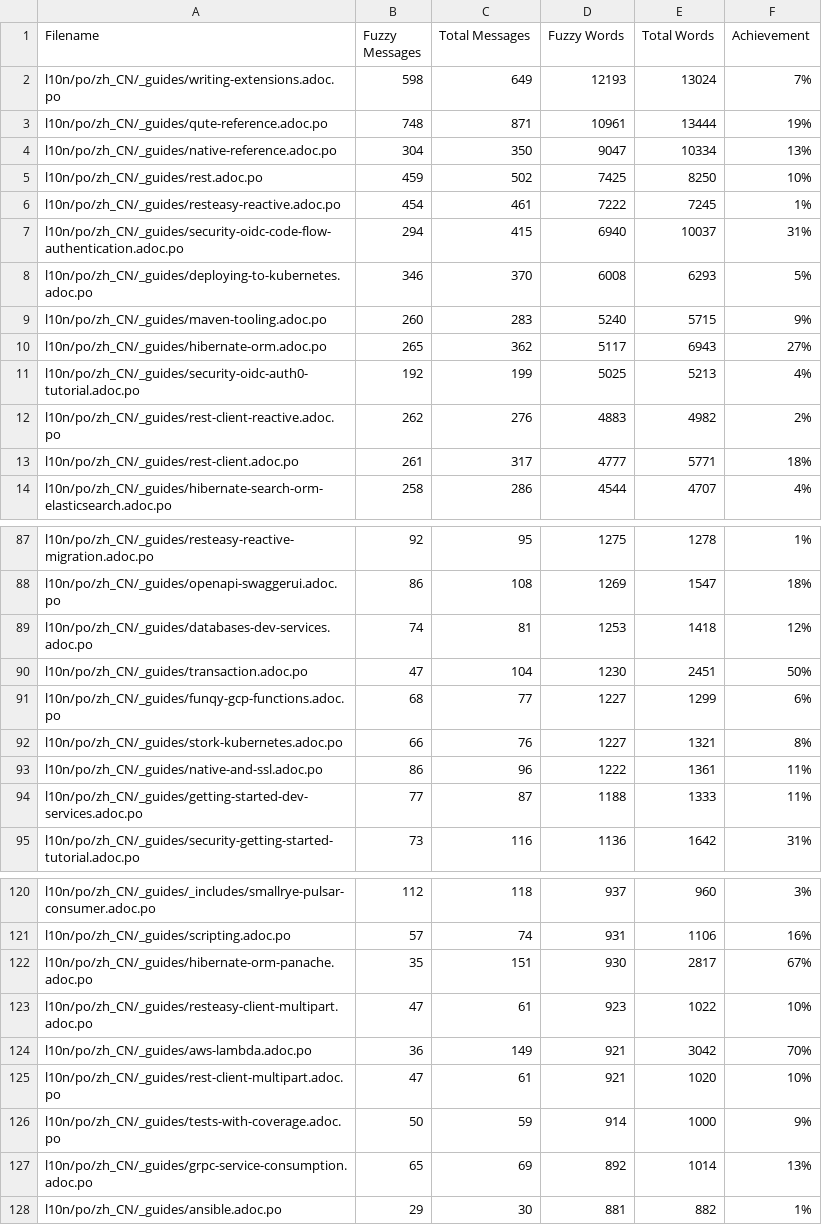
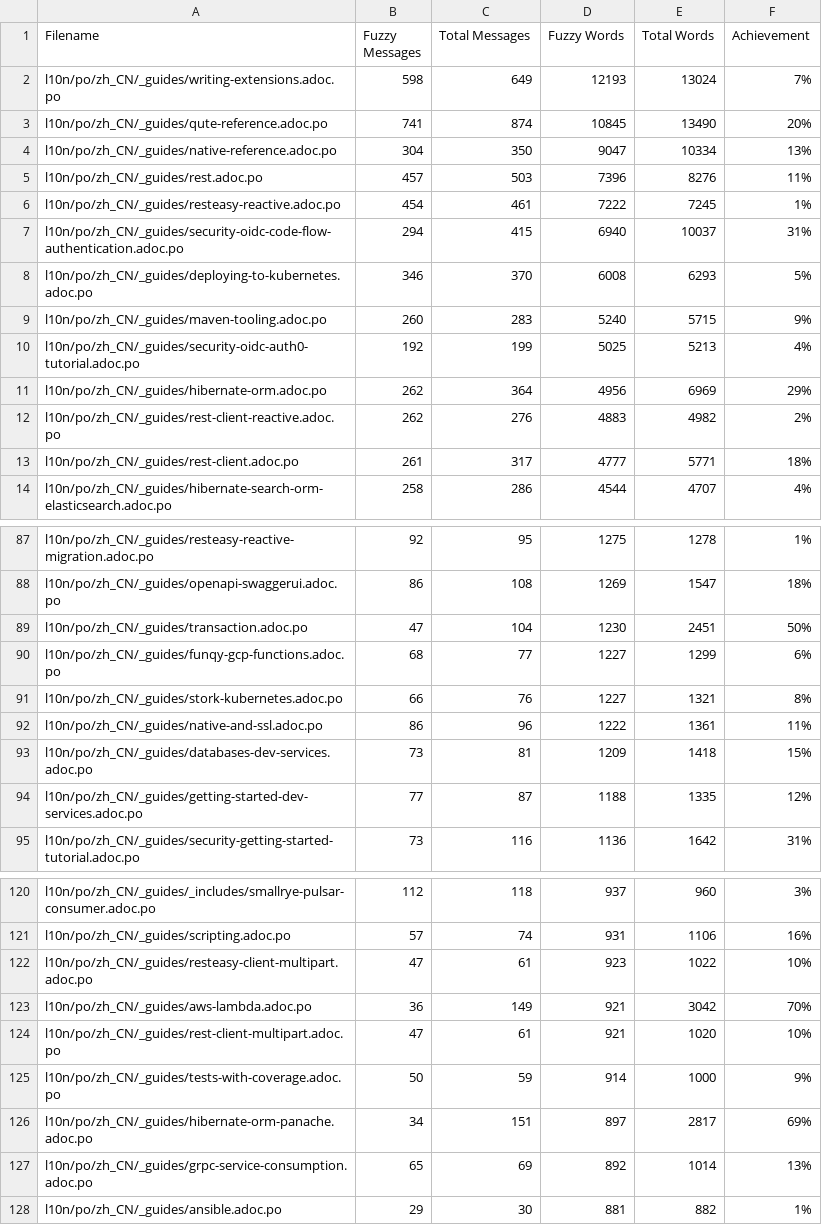
Before and after one commit to zhfeng/cn.quarkus.io, a CSV file: l10n/stats/latest-guides-translation.csv, drawn as a sheet; only a part is shown, gaps mark what is left out; the diff covers the shown part only.

```diff
--- a/l10n/stats/latest-guides-translation.csv
+++ b/l10n/stats/latest-guides-translation.csv
@@ -2,5 +2,5 @@ Filename, Fuzzy Messages, Total Messages, Fuzzy Words, Total Words, Achievement
 l10n/po/zh_CN/_guides/writing-extensions.adoc.po, 598, 649, 12193, 13024, 7%
-l10n/po/zh_CN/_guides/qute-reference.adoc.po, 748, 871, 10961, 13444, 19%
+l10n/po/zh_CN/_guides/qute-reference.adoc.po, 741, 874, 10845, 13490, 20%
 l10n/po/zh_CN/_guides/native-reference.adoc.po, 304, 350, 9047, 10334, 13%
-l10n/po/zh_CN/_guides/rest.adoc.po, 459, 502, 7425, 8250, 10%
+l10n/po/zh_CN/_guides/rest.adoc.po, 457, 503, 7396, 8276, 11%
 l10n/po/zh_CN/_guides/resteasy-reactive.adoc.po, 454, 461, 7222, 7245, 1%
@@ -9,4 +9,4 @@ l10n/po/zh_CN/_guides/deploying-to-kubernetes.adoc.po, 346, 370, 6008, 6293, 5%
 l10n/po/zh_CN/_guides/maven-tooling.adoc.po, 260, 283, 5240, 5715, 9%
-l10n/po/zh_CN/_guides/hibernate-orm.adoc.po, 265, 362, 5117, 6943, 27%
 l10n/po/zh_CN/_guides/security-oidc-auth0-tutorial.adoc.po, 192, 199, 5025, 5213, 4%
+l10n/po/zh_CN/_guides/hibernate-orm.adoc.po, 262, 364, 4956, 6969, 29%
 l10n/po/zh_CN/_guides/rest-client-reactive.adoc.po, 262, 276, 4883, 4982, 2%
@@ -88,3 +88,2 @@ l10n/po/zh_CN/_guides/resteasy-reactive-migration.adoc.po, 92, 95, 1275, 1278, 1
 l10n/po/zh_CN/_guides/openapi-swaggerui.adoc.po, 86, 108, 1269, 1547, 18%
-l10n/po/zh_CN/_guides/databases-dev-services.adoc.po, 74, 81, 1253, 1418, 12%
 l10n/po/zh_CN/_guides/transaction.adoc.po, 47, 104, 1230, 2451, 50%
@@ -93,3 +92,4 @@ l10n/po/zh_CN/_guides/stork-kubernetes.adoc.po, 66, 76, 1227, 1321, 8%
 l10n/po/zh_CN/_guides/native-and-ssl.adoc.po, 86, 96, 1222, 1361, 11%
-l10n/po/zh_CN/_guides/getting-started-dev-services.adoc.po, 77, 87, 1188, 1333, 11%
+l10n/po/zh_CN/_guides/databases-dev-services.adoc.po, 73, 81, 1209, 1418, 15%
+l10n/po/zh_CN/_guides/getting-started-dev-services.adoc.po, 77, 87, 1188, 1335, 12%
 l10n/po/zh_CN/_guides/security-getting-started-tutorial.adoc.po, 73, 116, 1136, 1642, 31%
@@ -121,3 +121,2 @@ l10n/po/zh_CN/_guides/_includes/smallrye-pulsar-consumer.adoc.po, 112, 118, 937,
 l10n/po/zh_CN/_guides/scripting.adoc.po, 57, 74, 931, 1106, 16%
-l10n/po/zh_CN/_guides/hibernate-orm-panache.adoc.po, 35, 151, 930, 2817, 67%
 l10n/po/zh_CN/_guides/resteasy-client-multipart.adoc.po, 47, 61, 923, 1022, 10%
@@ -126,2 +125,3 @@ l10n/po/zh_CN/_guides/rest-client-multipart.adoc.po, 47, 61, 921, 1020, 10%
 l10n/po/zh_CN/_guides/tests-with-coverage.adoc.po, 50, 59, 914, 1000, 9%
+l10n/po/zh_CN/_guides/hibernate-orm-panache.adoc.po, 34, 151, 897, 2817, 69%
 l10n/po/zh_CN/_guides/grpc-service-consumption.adoc.po, 65, 69, 892, 1014, 13%
```
Also changed, not shown: 10 edited cells elsewhere in this file, l10n/stats/main-guides-translation.csv, l10n/stats/posts-translation.csv.
